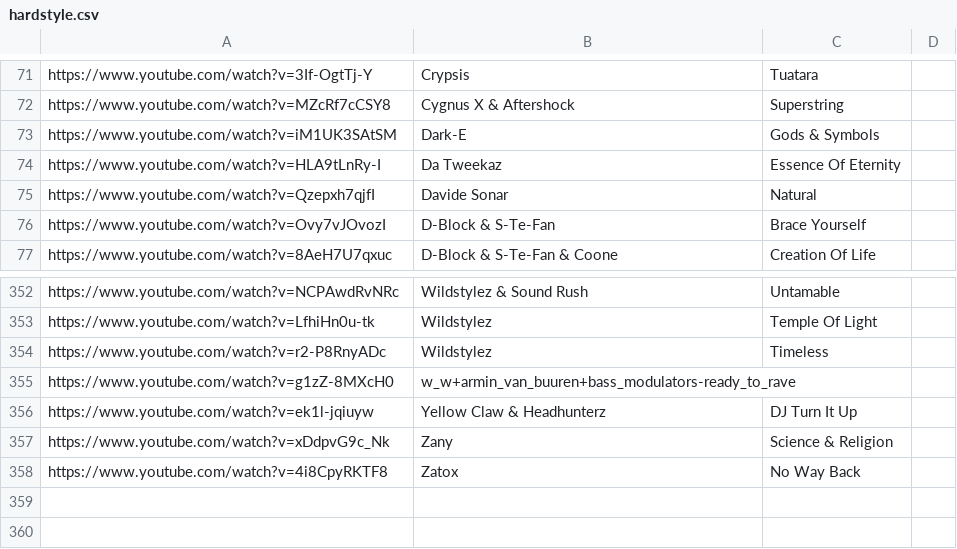
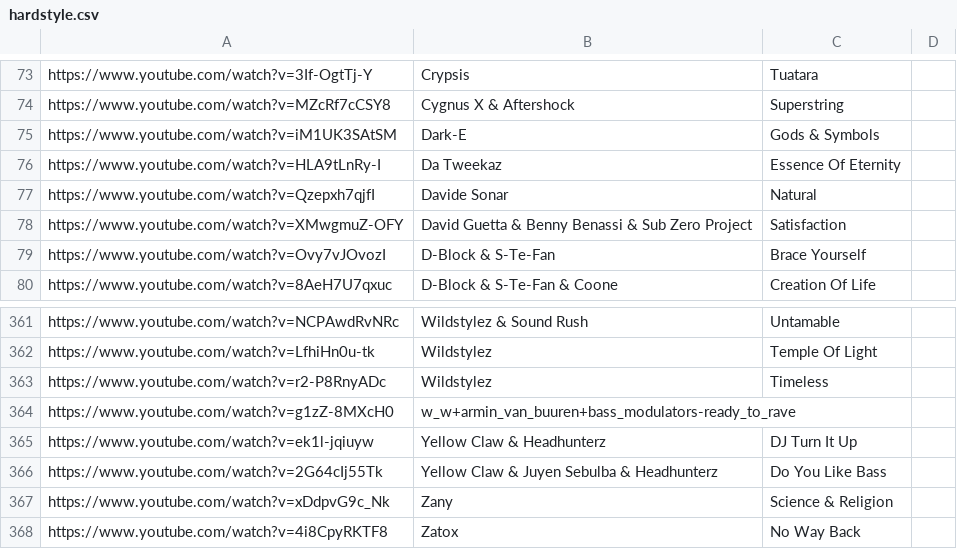
Before and after one commit to haydenheroux/music, a CSV file: hardstyle.csv, drawn as a sheet; only a part is shown, gaps mark what is left out; the diff covers the shown part only; the diff names each change by its address in the sheet, - before the commit and + after, or states it on an @@ line.

```diff
--- a/hardstyle.csv
+++ b/hardstyle.csv
+row 78: https://www.youtube.com/watch?v=XMwgmuZ-OFY | David Guetta & Benny Benassi & Sub Zero Project | Satisfaction
+row 366: https://www.youtube.com/watch?v=2G64cIj55Tk | Yellow Claw & Juyen Sebulba & Headhunterz | Do You Like Bass
```
Also changed, not shown: 8 added rows elsewhere in this file.
